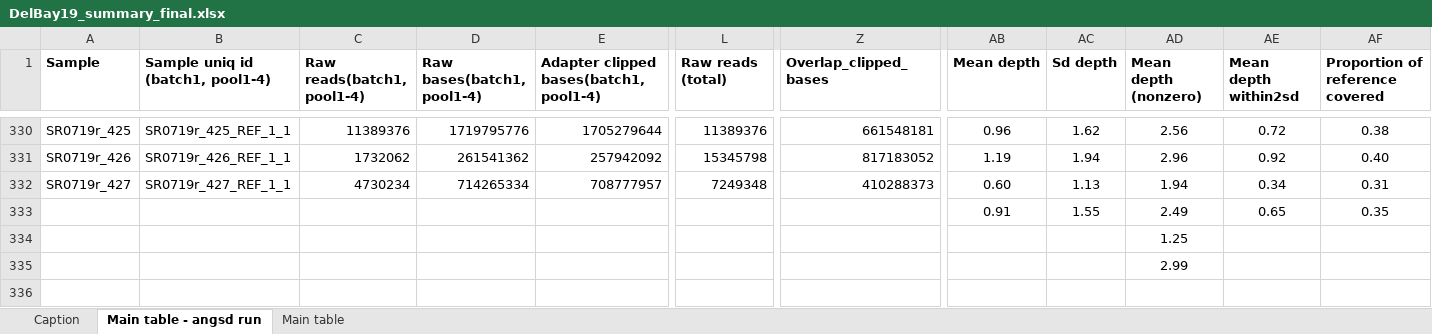
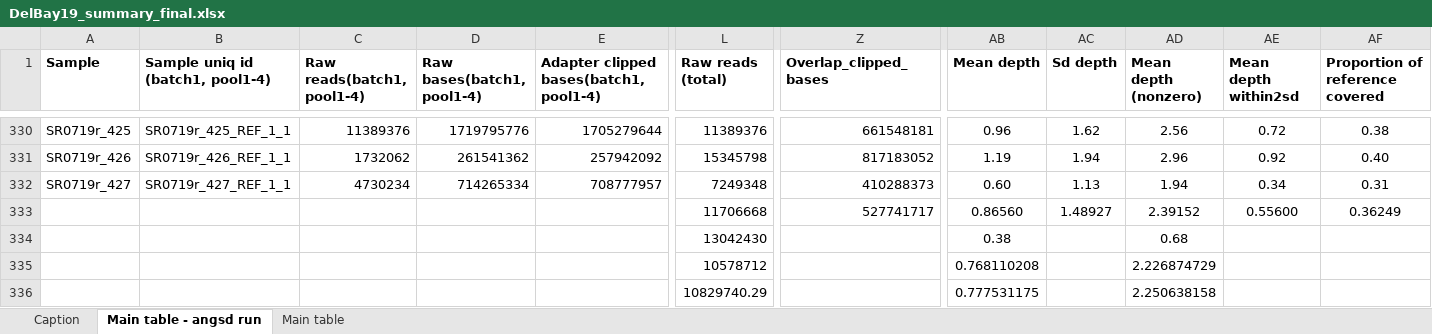
Before and after one commit to hzz0024/HG_Code_Bay, an Excel workbook: DelBay_summary/DelBay19_summary_final.xlsx, sheet Main table - angsd run, drawn as a sheet; only a part is shown, gaps mark what is left out; values as stored, in another font and other column widths than the file's, no borders; conditional formats not drawn; removed rows and columns are numbered as before the commit, all else as after; rows hold the shown columns only; the diff names each change by its address in the sheet, - before the commit and + after, or states it on an @@ line.

```diff
--- a/DelBay_summary/DelBay19_summary_final.xlsx (sheet Main table - angsd run)
+++ b/DelBay_summary/DelBay19_summary_final.xlsx (sheet Main table - angsd run)
-row 333:  |  |  |  |  |  |  | 0.91 | 1.55 | 2.49 | 0.65 | 0.35
-row 334:  |  |  |  |  |  |  |  |  | 1.25
-row 335:  |  |  |  |  |  |  |  |  | 2.99
+row 333:  |  |  |  |  | 11706668 | 527741717 | 0.86560 | 1.48927 | 2.39152 | 0.55600 | 0.36249
+row 334:  |  |  |  |  | 13042430 |  | 0.38 |  | 0.68
+row 335:  |  |  |  |  | 10578712 |  | 0.768110208 |  | 2.226874729
+row 336:  |  |  |  |  | 10829740.29 |  | 0.777531175 |  | 2.250638158
```
Also changed, not shown: DelBay_summary/DelBay20_summary_final.xlsx, 10 other files.
